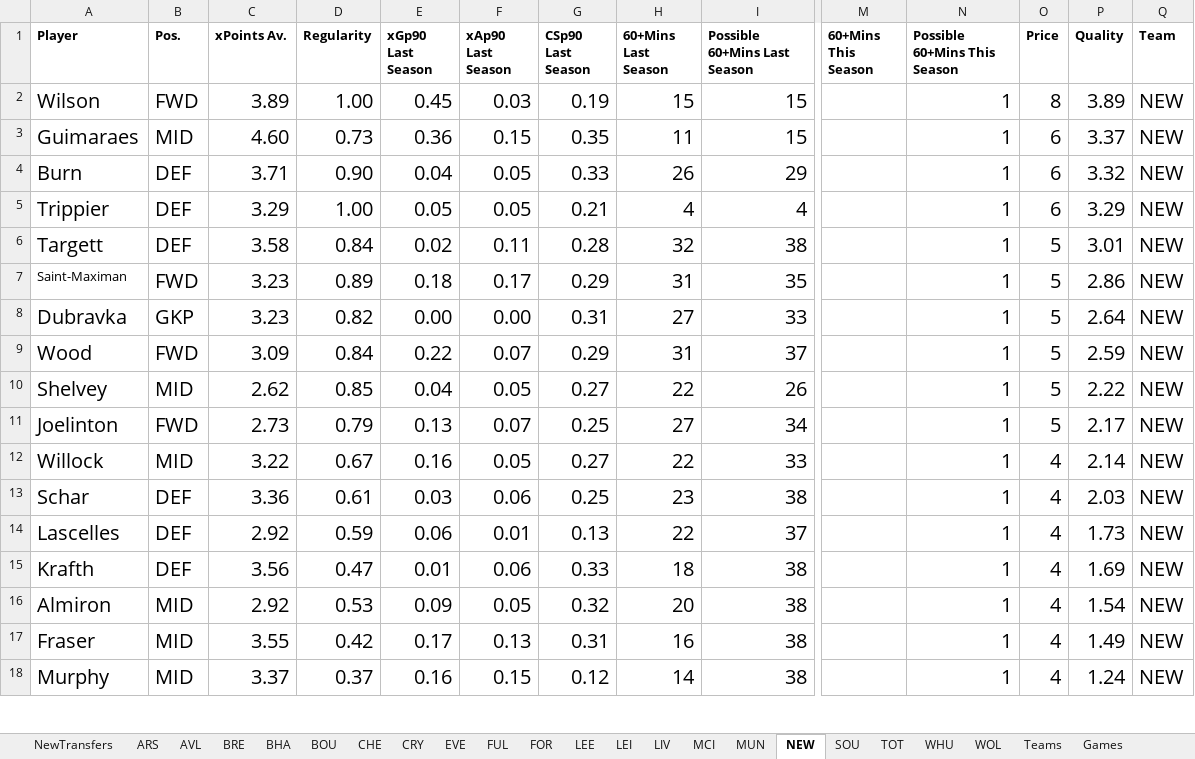
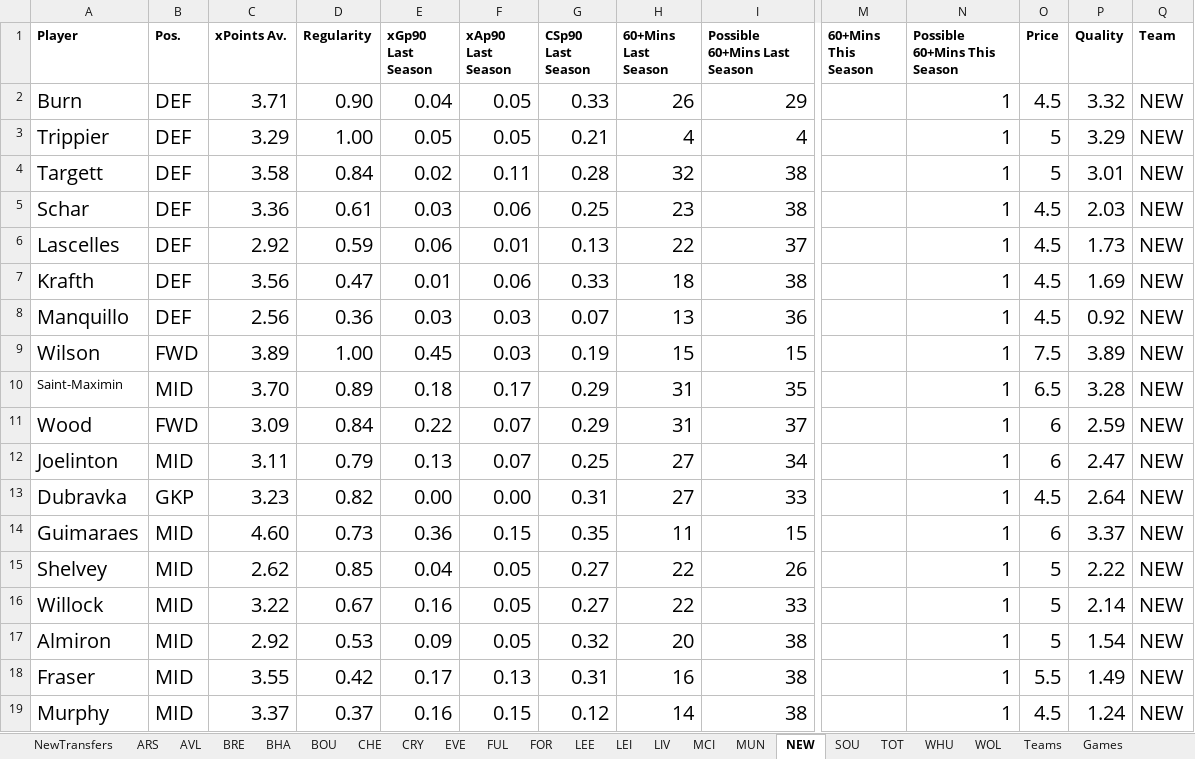
Before and after one commit to ivannoden/FPL, an Excel workbook: FPL.xlsx, sheet NEW, drawn as a sheet; only a part is shown, gaps mark what is left out; values as stored, in another font and other column widths than the file's, no borders; table styles not drawn; removed rows and columns are numbered as before the commit, all else as after; rows hold the shown columns only; the diff covers the shown part only; the diff names each change by its address in the sheet, - before the commit and + after, or states it on an @@ line.

Commit message:
Added player prices

```diff
--- a/FPL.xlsx (sheet NEW)
+++ b/FPL.xlsx (sheet NEW)
+row 2: Burn | DEF | 3.71 | 0.90 | 0.04 | 0.05 | 0.33 | 26 | 29 |  | 1 | 4.5 | 3.32 | NEW
+row 3: Trippier | DEF | 3.29 | 1.00 | 0.05 | 0.05 | 0.21 | 4 | 4 |  | 1 | 5 | 3.29 | NEW
@@ row 6 moved to row 4: Targett @@
+row 5: Schar | DEF | 3.36 | 0.61 | 0.03 | 0.06 | 0.25 | 23 | 38 |  | 1 | 4.5 | 2.03 | NEW
+row 6: Lascelles | DEF | 2.92 | 0.59 | 0.06 | 0.01 | 0.13 | 22 | 37 |  | 1 | 4.5 | 1.73 | NEW
+row 7: Krafth | DEF | 3.56 | 0.47 | 0.01 | 0.06 | 0.33 | 18 | 38 |  | 1 | 4.5 | 1.69 | NEW
+row 8: Manquillo | DEF | 2.56 | 0.36 | 0.03 | 0.03 | 0.07 | 13 | 36 |  | 1 | 4.5 | 0.92 | NEW
-O9 (Price): 8
+O9 (Price): 7.5
+row 10: Saint-Maximin | MID | 3.70 | 0.89 | 0.18 | 0.17 | 0.29 | 31 | 35 |  | 1 | 6.5 | 3.28 | NEW
+row 11: Wood | FWD | 3.09 | 0.84 | 0.22 | 0.07 | 0.29 | 31 | 37 |  | 1 | 6 | 2.59 | NEW
+row 12: Joelinton | MID | 3.11 | 0.79 | 0.13 | 0.07 | 0.25 | 27 | 34 |  | 1 | 6 | 2.47 | NEW
+row 13: Dubravka | GKP | 3.23 | 0.82 | 0.00 | 0.00 | 0.31 | 27 | 33 |  | 1 | 4.5 | 2.64 | NEW
-row 4: Burn | DEF | 3.71 | 0.90 | 0.04 | 0.05 | 0.33 | 26 | 29 |  | 1 | 6 | 3.32 | NEW
-row 5: Trippier | DEF | 3.29 | 1.00 | 0.05 | 0.05 | 0.21 | 4 | 4 |  | 1 | 6 | 3.29 | NEW
-row 7: Saint-Maximan | FWD | 3.23 | 0.89 | 0.18 | 0.17 | 0.29 | 31 | 35 |  | 1 | 5 | 2.86 | NEW
-row 8: Dubravka | GKP | 3.23 | 0.82 | 0.00 | 0.00 | 0.31 | 27 | 33 |  | 1 | 5 | 2.64 | NEW
-row 9: Wood | FWD | 3.09 | 0.84 | 0.22 | 0.07 | 0.29 | 31 | 37 |  | 1 | 5 | 2.59 | NEW
-row 11: Joelinton | FWD | 2.73 | 0.79 | 0.13 | 0.07 | 0.25 | 27 | 34 |  | 1 | 5 | 2.17 | NEW
-O16 (Price): 4
+O16 (Price): 5
-row 13: Schar | DEF | 3.36 | 0.61 | 0.03 | 0.06 | 0.25 | 23 | 38 |  | 1 | 4 | 2.03 | NEW
-row 14: Lascelles | DEF | 2.92 | 0.59 | 0.06 | 0.01 | 0.13 | 22 | 37 |  | 1 | 4 | 1.73 | NEW
-row 15: Krafth | DEF | 3.56 | 0.47 | 0.01 | 0.06 | 0.33 | 18 | 38 |  | 1 | 4 | 1.69 | NEW
-O17 (Price): 4
+O17 (Price): 5
-O18 (Price): 4
+O18 (Price): 5.5
-O19 (Price): 4
+O19 (Price): 4.5
```
Also changed, not shown: 1 removed row and 1 edited cell elsewhere in this sheet, sheet LEI, sheet TOT, sheet LEE, sheet MUN, sheet FOR, sheet AVL, 14 more sheets.
